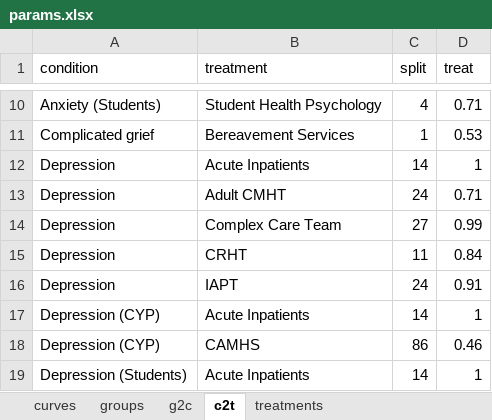
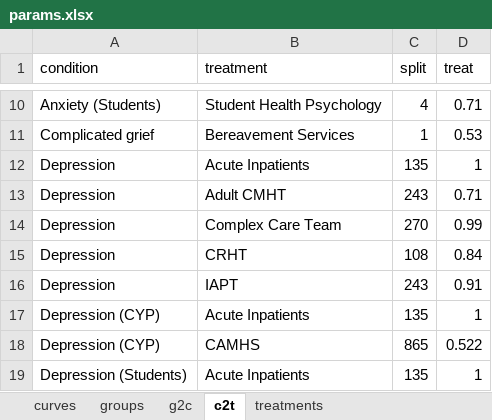
Before and after one commit to The-Strategy-Unit/723_mh_covid_surge_modelling, an Excel workbook: params.xlsx, sheet c2t, drawn as a sheet; only a part is shown, gaps mark what is left out; values as stored, in another font and other column widths than the file's, no borders; the diff covers the shown part only; the diff names each change by its address in the sheet, - before the commit and + after, or states it on an @@ line.

```diff
--- a/params.xlsx (sheet c2t)
+++ b/params.xlsx (sheet c2t)
-C12 (split): 14
+C12 (split): 135
-C13 (split): 24
+C13 (split): 243
-C14 (split): 27
+C14 (split): 270
-C15 (split): 11
+C15 (split): 108
-C16 (split): 24
+C16 (split): 243
-C17 (split): 14
+C17 (split): 135
-C18 (split): 86
+C18 (split): 865
-D18 (treat): 0.46
+D18 (treat): 0.522
-C19 (split): 14
+C19 (split): 135
```
Also changed, not shown: 45 edited cells elsewhere in this sheet, 1 other file.
